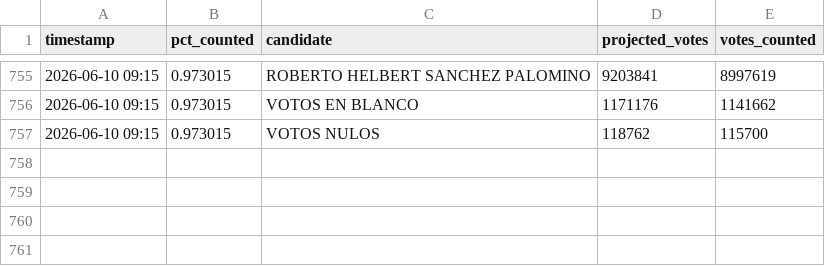
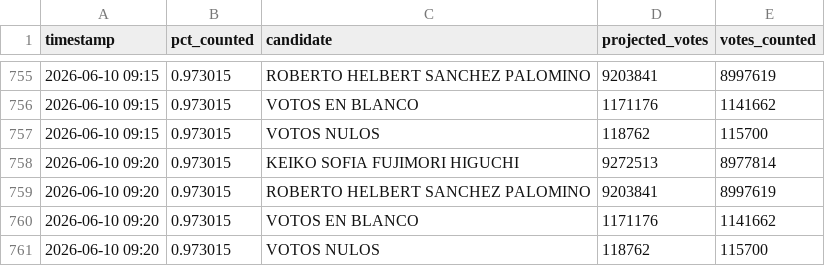
Before and after one commit to ikusij/segunda-vuelta, a CSV file: timeseries.csv, drawn as a sheet; only a part is shown, gaps mark what is left out; the diff names each change by its address in the sheet, - before the commit and + after, or states it on an @@ line.

Commit message:
Automated commit

```diff
--- a/timeseries.csv
+++ b/timeseries.csv
+row 758: 2026-06-10 09:20 | 0.973015 | KEIKO SOFIA FUJIMORI HIGUCHI | 9272513 | 8977814
+row 759: 2026-06-10 09:20 | 0.973015 | ROBERTO HELBERT SANCHEZ PALOMINO | 9203841 | 8997619
+row 760: 2026-06-10 09:20 | 0.973015 | VOTOS EN BLANCO | 1171176 | 1141662
+row 761: 2026-06-10 09:20 | 0.973015 | VOTOS NULOS | 118762 | 115700
```
